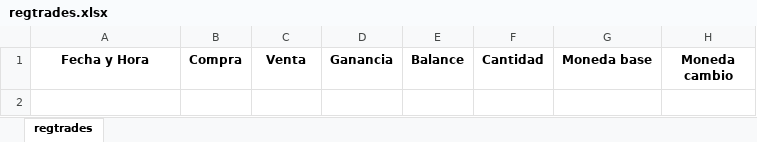
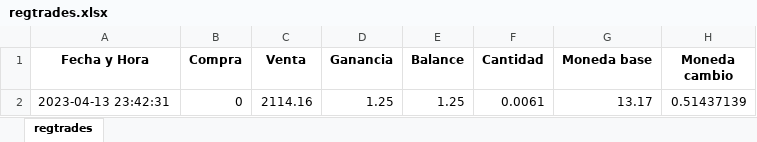
Before and after one commit to Galo0000/Proyectos-en-Python, an Excel workbook: Bot cryptos/regtrades.xlsx, sheet regtrades, drawn as a sheet; values as stored, in another font and other column widths than the file's, no borders; the diff names each change by its address in the sheet, - before the commit and + after, or states it on an @@ line.

```diff
--- a/Bot cryptos/regtrades.xlsx (sheet regtrades)
+++ b/Bot cryptos/regtrades.xlsx (sheet regtrades)
+row 2: 2023-04-13 23:42:31 | 0 | 2114.16 | 1.25 | 1.25 | 0.0061 | 13.17 | 0.51437139
```
Also changed, not shown: 2 other files.
